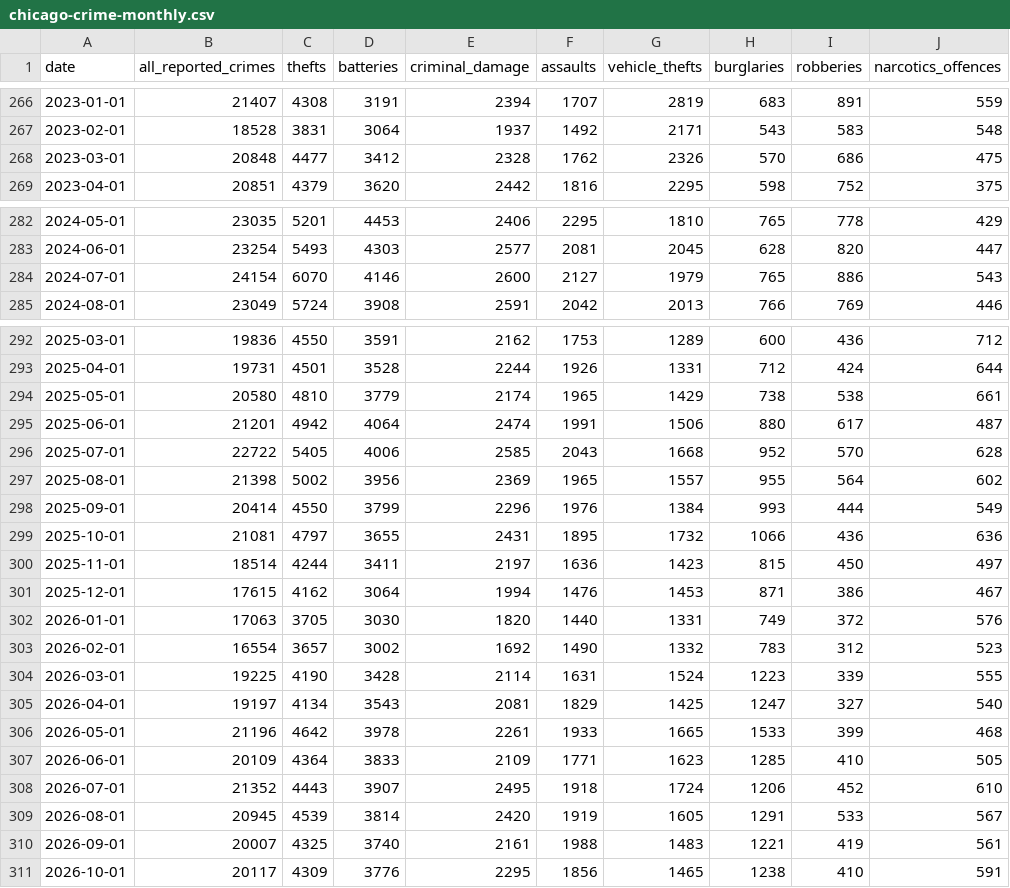
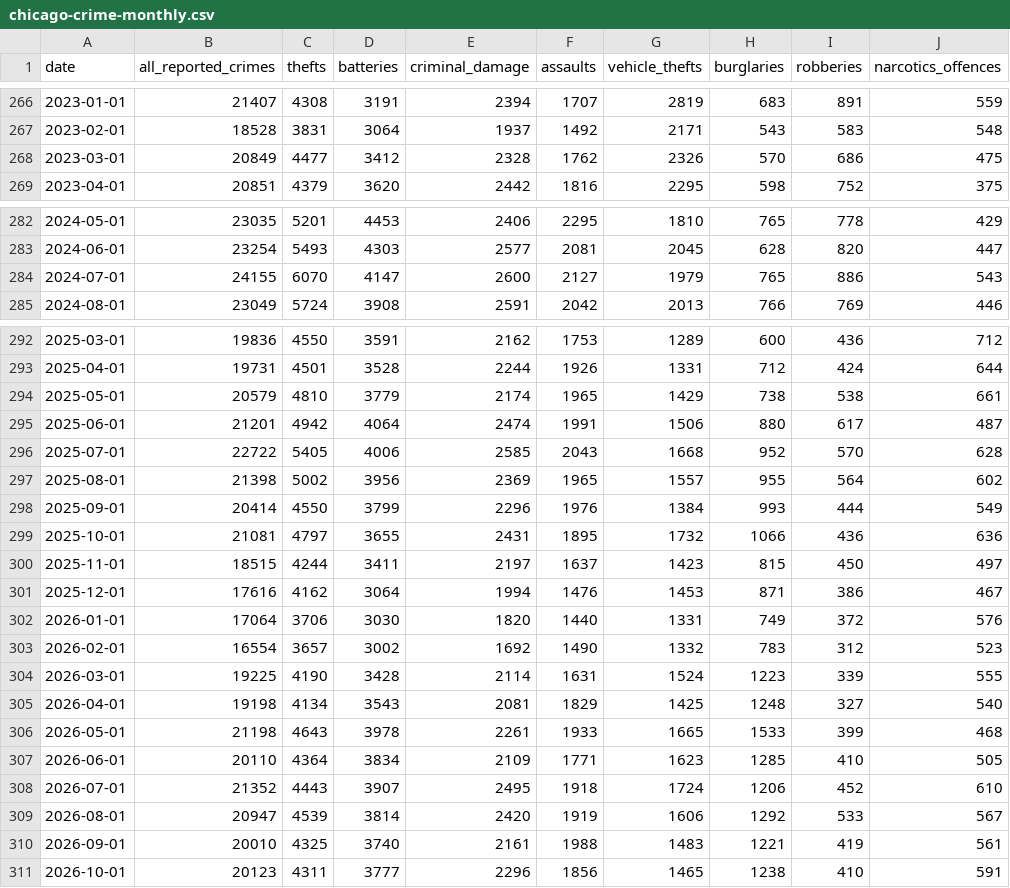
Before and after one commit to sahiljangra12/open-data-company, a CSV file: docs/data/sets/chicago-crime-monthly.csv, drawn as a sheet; only a part is shown, gaps mark what is left out; the diff names each change by its address in the sheet, - before the commit and + after, or states it on an @@ line.

```diff
--- a/docs/data/sets/chicago-crime-monthly.csv
+++ b/docs/data/sets/chicago-crime-monthly.csv
-B268 (all_reported_crimes): 20848
+B268 (all_reported_crimes): 20849
-B284 (all_reported_crimes): 24154
+B284 (all_reported_crimes): 24155
-D284 (batteries): 4146
+D284 (batteries): 4147
-B294 (all_reported_crimes): 20580
+B294 (all_reported_crimes): 20579
-B300 (all_reported_crimes): 18514
+B300 (all_reported_crimes): 18515
-F300 (assaults): 1636
+F300 (assaults): 1637
-B301 (all_reported_crimes): 17615
+B301 (all_reported_crimes): 17616
-B302 (all_reported_crimes): 17063
+B302 (all_reported_crimes): 17064
-C302 (thefts): 3705
+C302 (thefts): 3706
-B305 (all_reported_crimes): 19197
+B305 (all_reported_crimes): 19198
-H305 (burglaries): 1247
+H305 (burglaries): 1248
-B306 (all_reported_crimes): 21196
+B306 (all_reported_crimes): 21198
-C306 (thefts): 4642
+C306 (thefts): 4643
-B307 (all_reported_crimes): 20109
+B307 (all_reported_crimes): 20110
-D307 (batteries): 3833
+D307 (batteries): 3834
-B309 (all_reported_crimes): 20945
+B309 (all_reported_crimes): 20947
-G309 (vehicle_thefts): 1605
+G309 (vehicle_thefts): 1606
-H309 (burglaries): 1291
+H309 (burglaries): 1292
-B310 (all_reported_crimes): 20007
+B310 (all_reported_crimes): 20010
-B311 (all_reported_crimes): 20117
+B311 (all_reported_crimes): 20123
-C311 (thefts): 4309
+C311 (thefts): 4311
-D311 (batteries): 3776
+D311 (batteries): 3777
-E311 (criminal_damage): 2295
+E311 (criminal_damage): 2296
```
Also changed, not shown: docs/data/sets/biodiversity-records-by-country.csv, docs/data/sets/biodiversity-records-by-year.csv, 14 other files.
